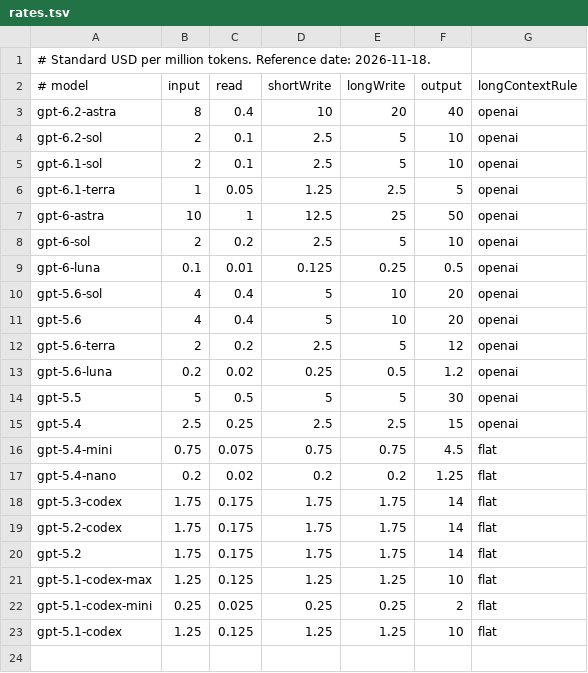
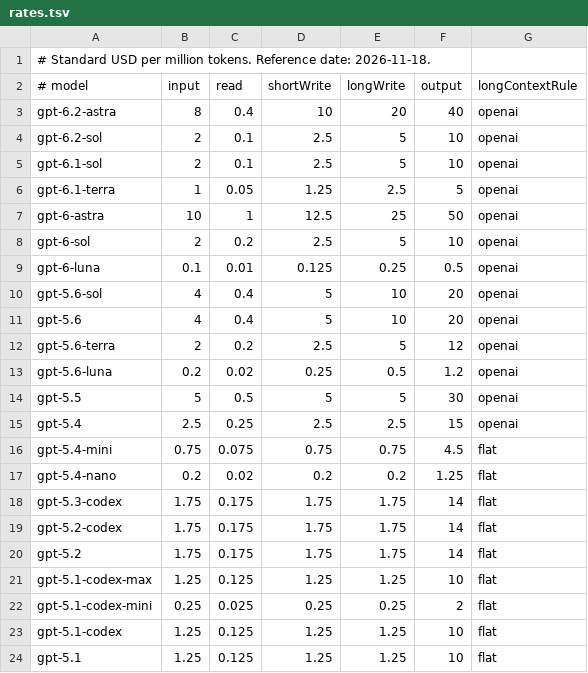
Before and after one commit to jad-eljerdy/slopwatch, a TSV file: Sources/Slopwatch/Resources/rates.tsv, drawn as a sheet; the diff names each change by its address in the sheet, - before the commit and + after, or states it on an @@ line.

Commit message:
Price gpt-5.1 token usage

```diff
--- a/Sources/Slopwatch/Resources/rates.tsv
+++ b/Sources/Slopwatch/Resources/rates.tsv
+row 24: gpt-5.1 | 1.25 | 0.125 | 1.25 | 1.25 | 10 | flat
```
